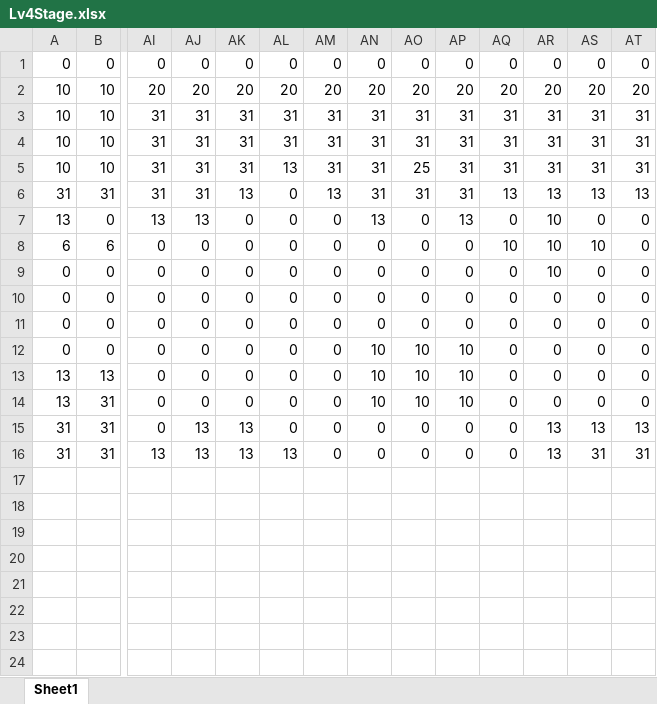
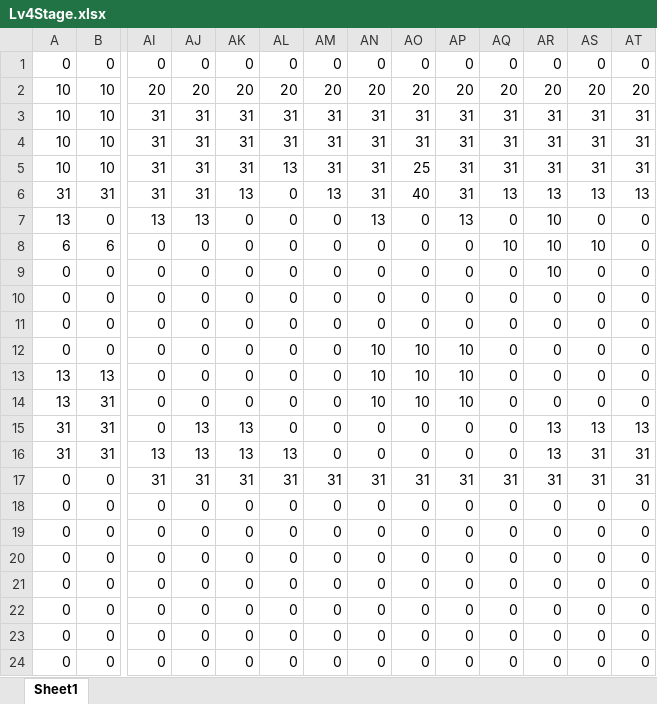
Before and after one commit to Miyuki0318/Poor-Railroad-Company, an Excel workbook: Excel/Lv4Stage.xlsx, sheet Sheet1, drawn as a sheet; only a part is shown, gaps mark what is left out; values as stored, in another font and other column widths than the file's, no borders; conditional formats not drawn; rows hold the shown columns only; the diff names each change by its address in the sheet, - before the commit and + after, or states it on an @@ line.

```diff
--- a/Excel/Lv4Stage.xlsx (sheet Sheet1)
+++ b/Excel/Lv4Stage.xlsx (sheet Sheet1)
-AO6: 31
+AO6: 40
+row 17: 0 | 0 | 31 | 31 | 31 | 31 | 31 | 31 | 31 | 31 | 31 | 31 | 31 | 31
+row 18: 0 | 0 | 0 | 0 | 0 | 0 | 0 | 0 | 0 | 0 | 0 | 0 | 0 | 0
+row 19: 0 | 0 | 0 | 0 | 0 | 0 | 0 | 0 | 0 | 0 | 0 | 0 | 0 | 0
+row 20: 0 | 0 | 0 | 0 | 0 | 0 | 0 | 0 | 0 | 0 | 0 | 0 | 0 | 0
+row 21: 0 | 0 | 0 | 0 | 0 | 0 | 0 | 0 | 0 | 0 | 0 | 0 | 0 | 0
+row 22: 0 | 0 | 0 | 0 | 0 | 0 | 0 | 0 | 0 | 0 | 0 | 0 | 0 | 0
+row 23: 0 | 0 | 0 | 0 | 0 | 0 | 0 | 0 | 0 | 0 | 0 | 0 | 0 | 0
+row 24: 0 | 0 | 0 | 0 | 0 | 0 | 0 | 0 | 0 | 0 | 0 | 0 | 0 | 0
```
Also changed, not shown: Excel/Lv1Ground.xlsx, Excel/Lv2Ground.xlsx, 13 other files.
